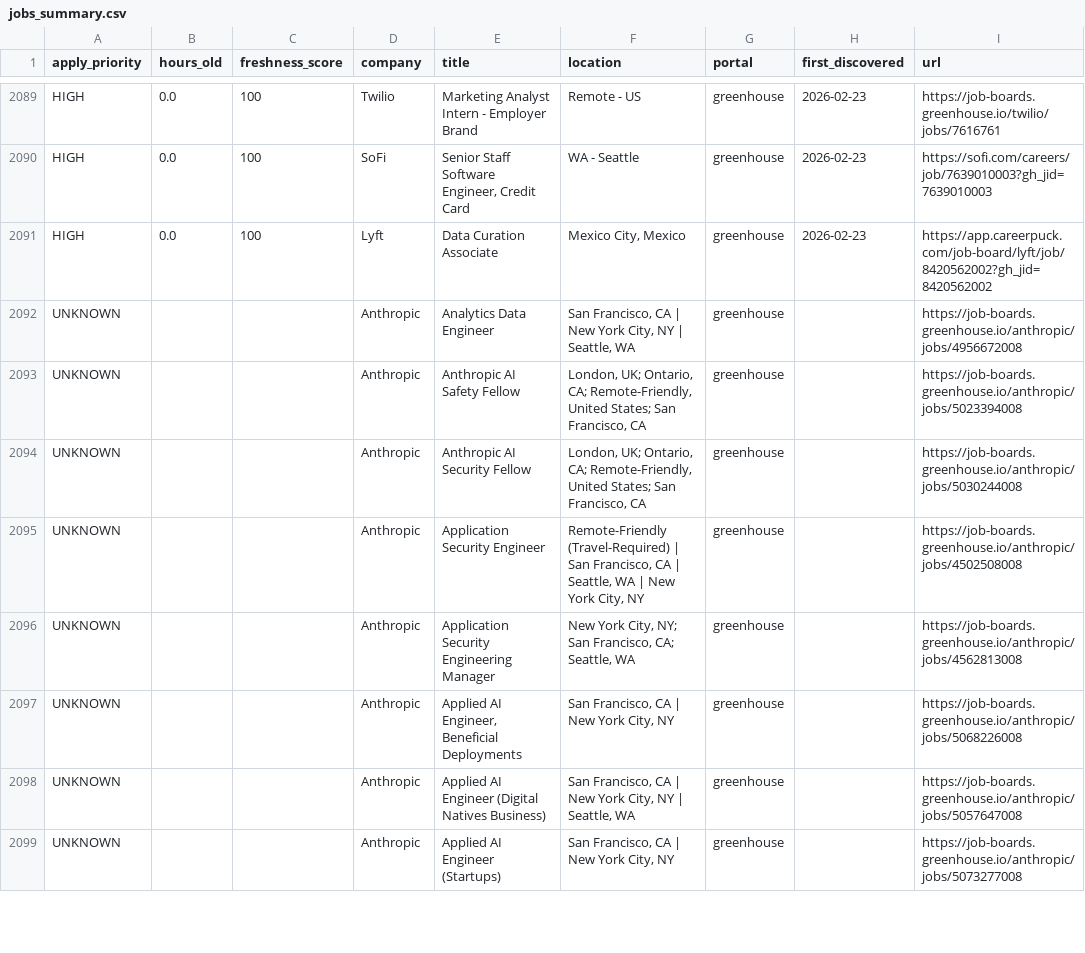
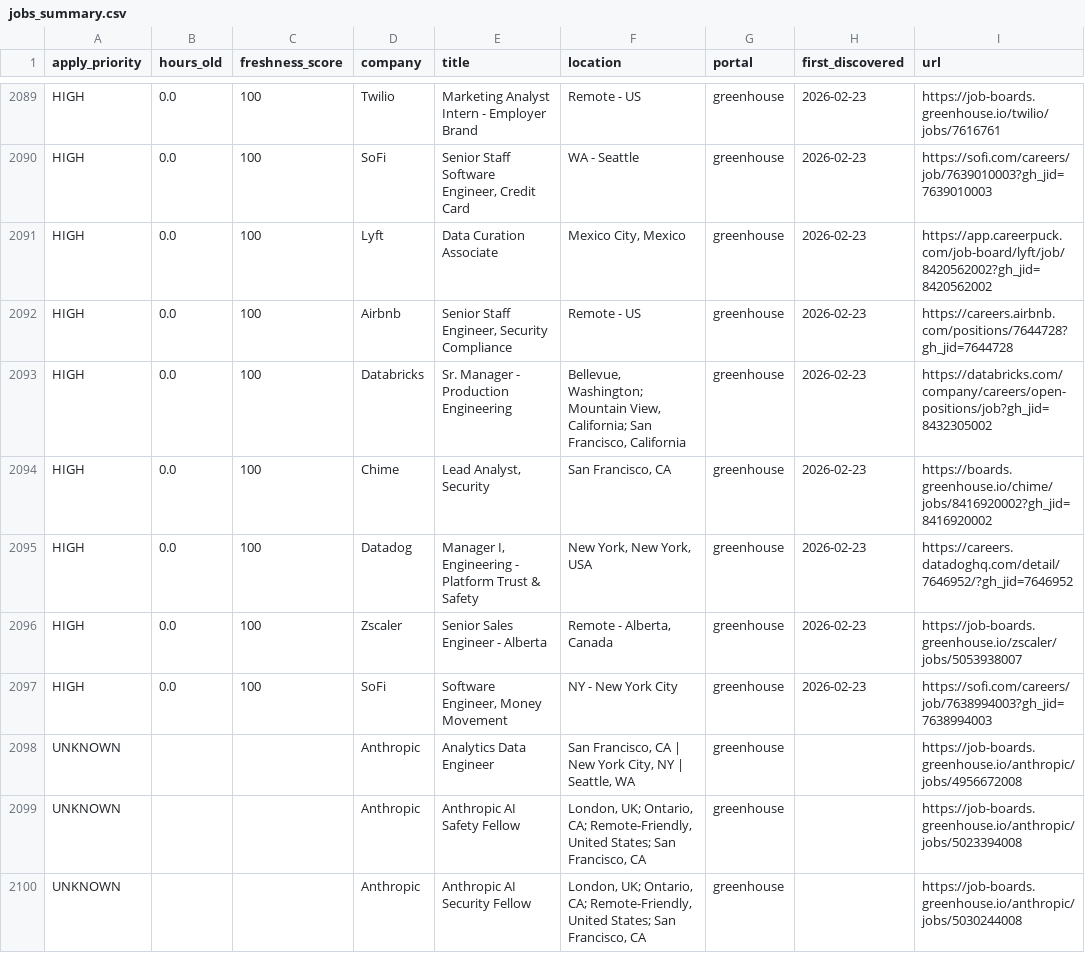
Before and after one commit to Nuthanreddy05/tech-jobs-scraper, a CSV file: jobs/jobs_summary.csv, drawn as a sheet; only a part is shown, gaps mark what is left out; the shorter side is filled out with more unchanged rows.

```diff
--- a/jobs/jobs_summary.csv
+++ b/jobs/jobs_summary.csv
@@ -2091,2 +2091,8 @@ HIGH,0.0,100,SoFi,"Senior Staff Software Engineer, Credit Card",WA - Seattle,gre
 HIGH,0.0,100,Lyft,Data Curation Associate,"Mexico City, Mexico",greenhouse,2026-02-23,https://app.careerpuck.com/job-board/lyft/job/8420562002?gh_jid=8420562002
+HIGH,0.0,100,Airbnb,"Senior Staff Engineer, Security Compliance",Remote - US,greenhouse,2026-02-23,https://careers.airbnb.com/positions/7644728?gh_jid=7644728
+HIGH,0.0,100,Databricks,Sr. Manager - Production Engineering,"Bellevue, Washington; Mountain View, California; San Francisco, California",greenhouse,2026-02-23,https://databricks.com/company/careers/open-positions/job?gh_jid=8432305002
+HIGH,0.0,100,Chime,"Lead Analyst, Security","San Francisco, CA",greenhouse,2026-02-23,https://boards.greenhouse.io/chime/jobs/8416920002?gh_jid=8416920002
+HIGH,0.0,100,Datadog,"Manager I, Engineering - Platform Trust & Safety ","New York, New York, USA",greenhouse,2026-02-23,https://careers.datadoghq.com/detail/7646952/?gh_jid=7646952
+HIGH,0.0,100,Zscaler,Senior Sales Engineer - Alberta,"Remote - Alberta, Canada",greenhouse,2026-02-23,https://job-boards.greenhouse.io/zscaler/jobs/5053938007
+HIGH,0.0,100,SoFi,"Software Engineer, Money Movement",NY - New York City,greenhouse,2026-02-23,https://sofi.com/careers/job/7638994003?gh_jid=7638994003
 UNKNOWN,,,Anthropic,Analytics Data Engineer,"San Francisco, CA | New York City, NY | Seattle, WA",greenhouse,,https://job-boards.greenhouse.io/anthropic/jobs/4956672008
```
Also changed, not shown: 9 other files.
